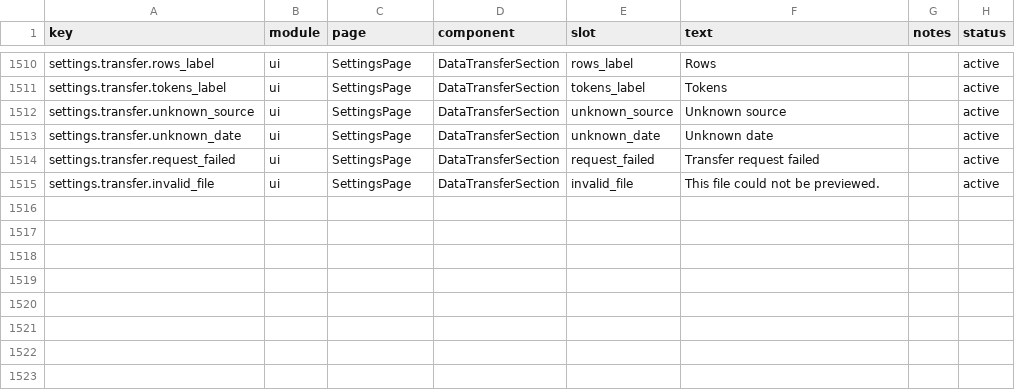
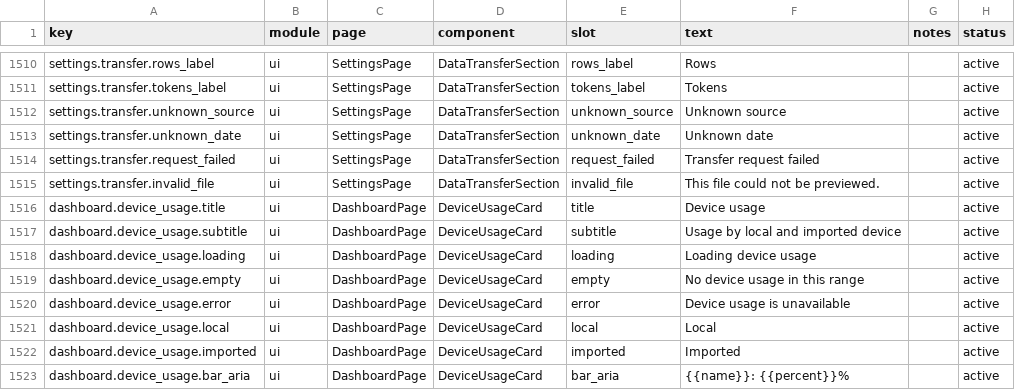
Before and after one commit to Relationship1025/TokenTracker, a CSV file: dashboard/src/content/copy.csv, drawn as a sheet; only a part is shown, gaps mark what is left out.

Commit message:
fix: sync dashboard usage by selected device

```diff
--- a/dashboard/src/content/copy.csv
+++ b/dashboard/src/content/copy.csv
@@ -1515 +1515,9 @@ settings.transfer.request_failed,ui,SettingsPage,DataTransferSection,request_fai
 settings.transfer.invalid_file,ui,SettingsPage,DataTransferSection,invalid_file,"This file could not be previewed.",,active
+dashboard.device_usage.title,ui,DashboardPage,DeviceUsageCard,title,"Device usage",,active
+dashboard.device_usage.subtitle,ui,DashboardPage,DeviceUsageCard,subtitle,"Usage by local and imported device",,active
+dashboard.device_usage.loading,ui,DashboardPage,DeviceUsageCard,loading,"Loading device usage",,active
+dashboard.device_usage.empty,ui,DashboardPage,DeviceUsageCard,empty,"No device usage in this range",,active
+dashboard.device_usage.error,ui,DashboardPage,DeviceUsageCard,error,"Device usage is unavailable",,active
+dashboard.device_usage.local,ui,DashboardPage,DeviceUsageCard,local,"Local",,active
+dashboard.device_usage.imported,ui,DashboardPage,DeviceUsageCard,imported,"Imported",,active
+dashboard.device_usage.bar_aria,ui,DashboardPage,DeviceUsageCard,bar_aria,"{{name}}: {{percent}}%",,active
```
Also changed, not shown: 21 other files.
